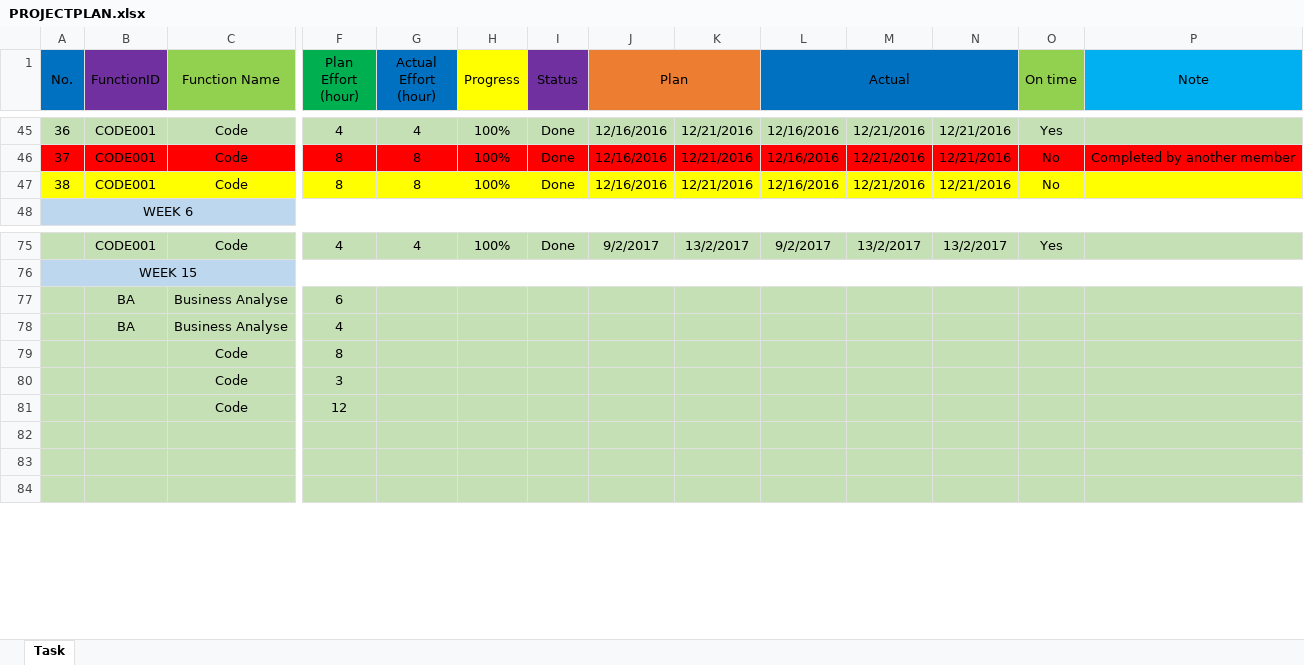
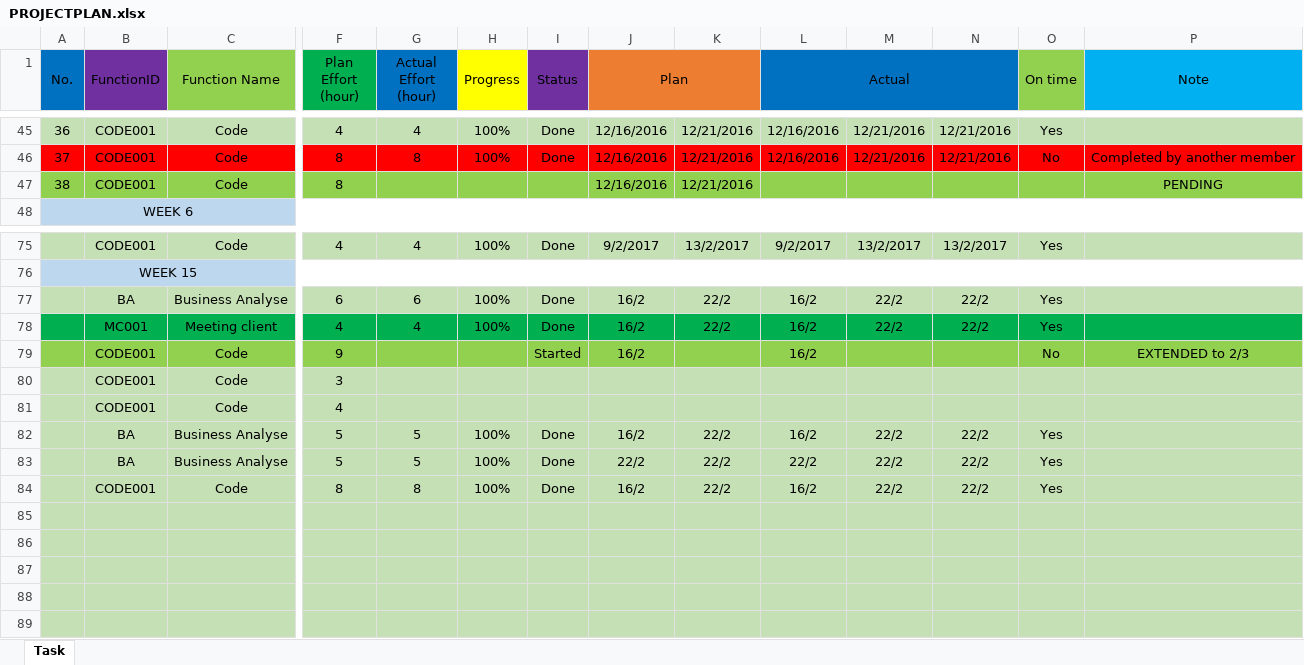
Before and after one commit to nnthanh/iercapstone, an Excel workbook: Plan/PROJECTPLAN.xlsx, sheet Task, drawn as a sheet; only a part is shown, gaps mark what is left out; values as stored, in another font and other column widths than the file's, no borders; removed rows and columns are numbered as before the commit, all else as after; rows hold the shown columns only; the diff covers the shown part only; the diff names each change by its address in the sheet, - before the commit and + after, or states it on an @@ line.

Commit message:
Update weekly PROJECTPLAN.xlsx

```diff
--- a/Plan/PROJECTPLAN.xlsx (sheet Task)
+++ b/Plan/PROJECTPLAN.xlsx (sheet Task)
-A47:P47 fill: #FFFF00
+A47:P47 fill: #92D050
-G47 (Actual Effort (hour)): 8
+G47 (Actual Effort (hour)): (empty)
-H47 (Progress): 100%
+H47 (Progress): (empty)
-I47 (Status): Done
+I47 (Status): (empty)
-L47 (Actual): 12/16/2016
+L47 (Actual): (empty)
-M47: 12/21/2016
+M47: (empty)
-N47: 12/21/2016
+N47: (empty)
-O47 (On time): No
+O47 (On time): (empty)
-P47 (Note): (empty)
+P47 (Note): PENDING
-G77 (Actual Effort (hour)): (empty)
+G77 (Actual Effort (hour)): 6
-H77 (Progress): (empty)
+H77 (Progress): 100%
-I77 (Status): (empty)
+I77 (Status): Done
-J77 (Plan): (empty)
+J77 (Plan): 16/2
-K77: (empty)
+K77: 22/2
-L77 (Actual): (empty)
+L77 (Actual): 16/2
-M77: (empty)
+M77: 22/2
-N77: (empty)
+N77: 22/2
-O77 (On time): (empty)
+O77 (On time): Yes
-row 78:  | BA | Business Analyse | 4
-row 79:  |  | Code | 8
+row 78:  | MC001 | Meeting client | 4 | 4 | 100% | Done | 16/2 | 22/2 | 16/2 | 22/2 | 22/2 | Yes
+row 79:  | CODE001 | Code | 9 |  |  | Started | 16/2 |  | 16/2 |  |  | No | EXTENDED to 2/3
-B80:B81 (FunctionID): (empty)
+B80:B81 (FunctionID): CODE001
-F81 (Plan Effort (hour)): 12
+F81 (Plan Effort (hour)): 4
+row 82:  | BA | Business Analyse | 5 | 5 | 100% | Done | 16/2 | 22/2 | 16/2 | 22/2 | 22/2 | Yes
+row 83:  | BA | Business Analyse | 5 | 5 | 100% | Done | 22/2 | 22/2 | 22/2 | 22/2 | 22/2 | Yes
+row 84:  | CODE001 | Code | 8 | 8 | 100% | Done | 16/2 | 22/2 | 16/2 | 22/2 | 22/2 | Yes
+row 85: (empty)
+row 86: (empty)
```
Also changed, not shown: cell formats elsewhere in this sheet.
